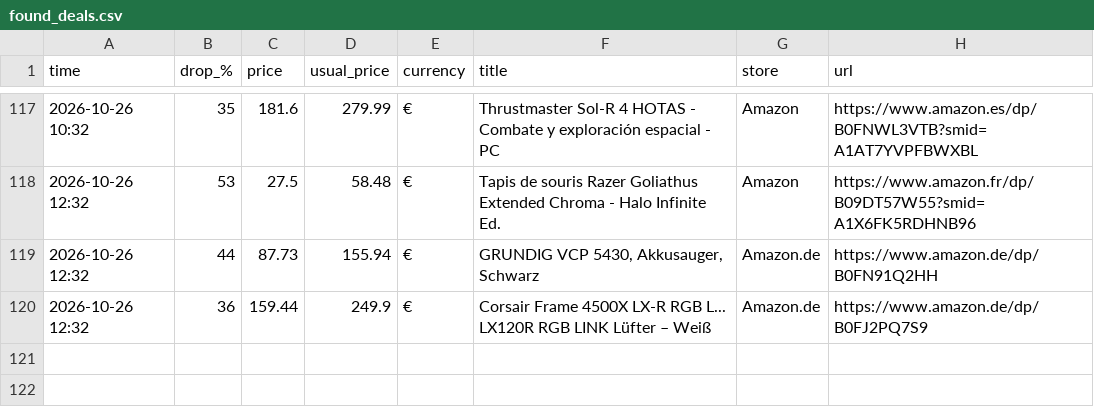
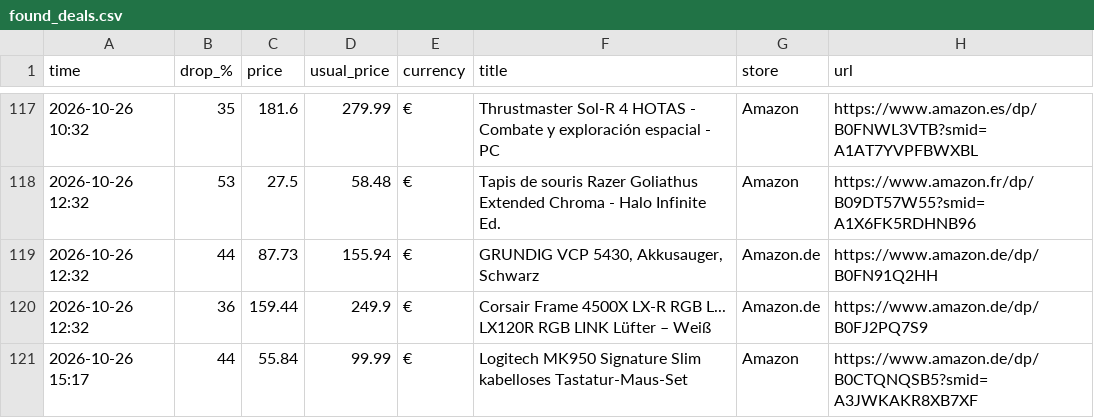
Before and after one commit to investinginfosec-png/deal-scanner, a CSV file: found_deals.csv, drawn as a sheet; only a part is shown, gaps mark what is left out; the diff names each change by its address in the sheet, - before the commit and + after, or states it on an @@ line.

```diff
--- a/found_deals.csv
+++ b/found_deals.csv
+row 121: 2026-10-26 15:17 | 44 | 55.84 | 99.99 | € | Logitech MK950 Signature Slim kabelloses Tastatur-Maus-Set | Amazon | https://www.amazon.de/dp/B0CTQNQSB5?smid=A3JWKAKR8XB7XF
```
Also changed, not shown: 3 other files.
